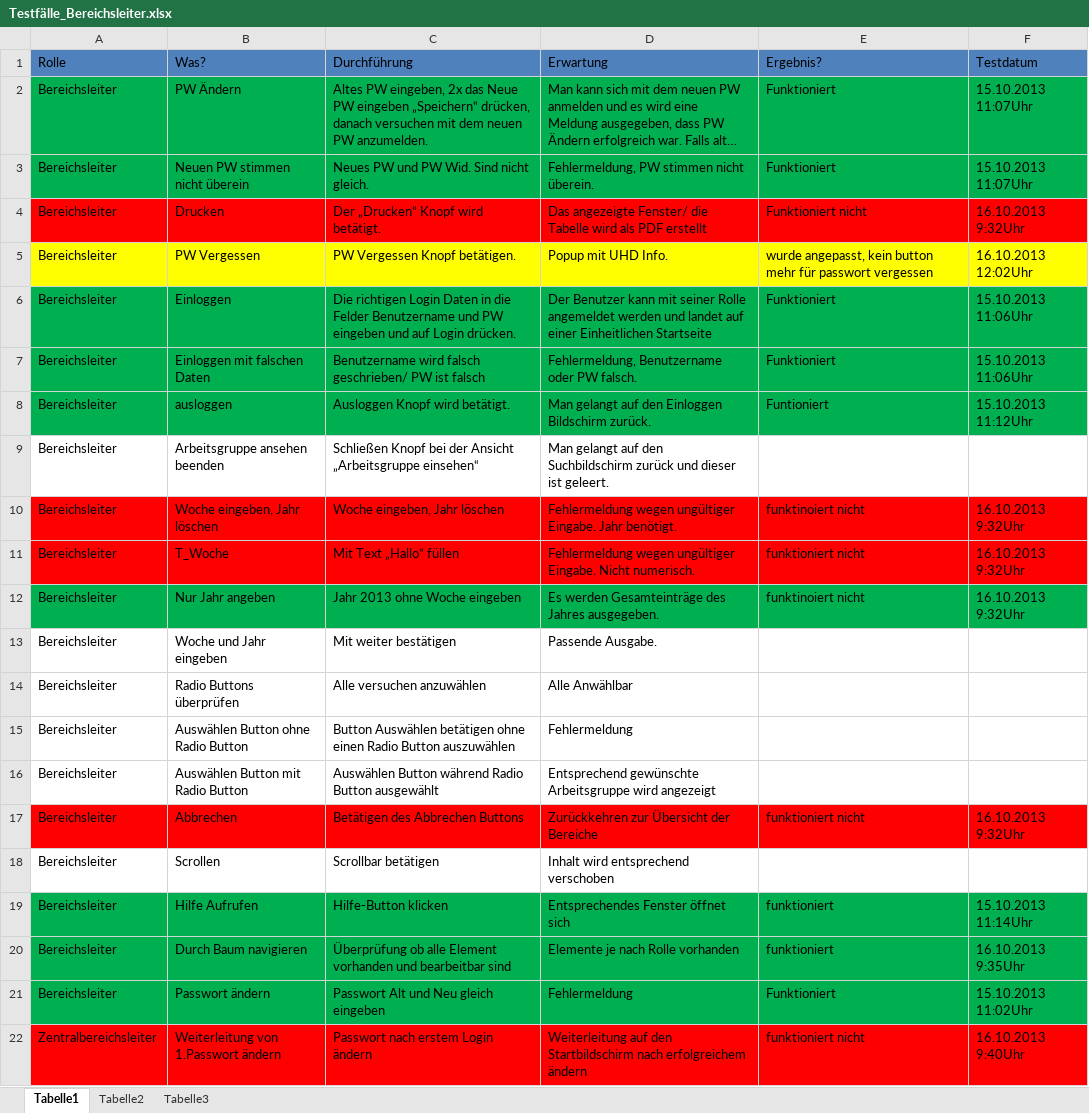
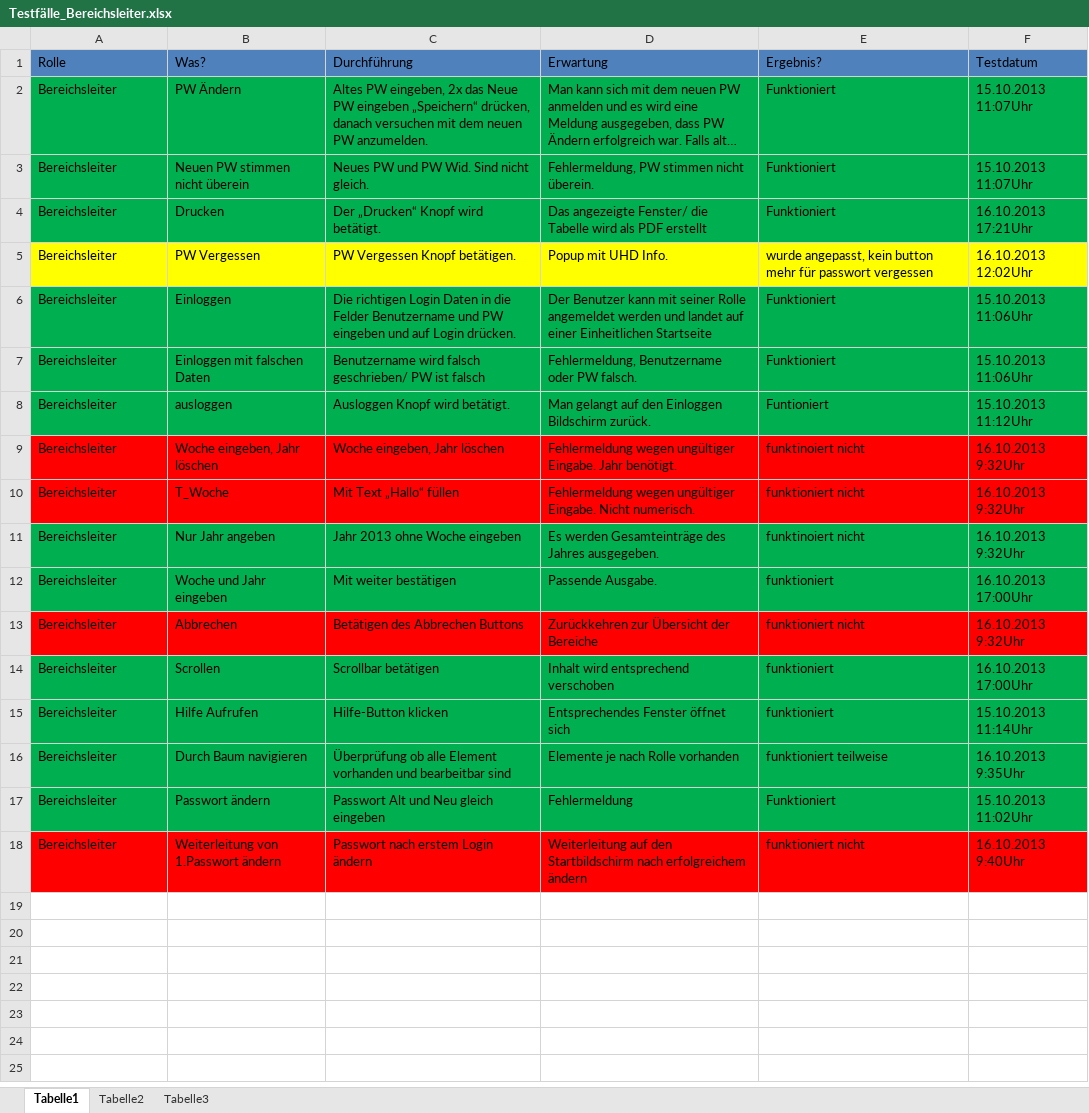
Before and after one commit to DanJoeHa/Fallstudie, an Excel workbook: Testphase/Testfälle_Bereichsleiter.xlsx, sheet Tabelle1, drawn as a sheet; long unchanged cells end in …; values as stored, in another font and other column widths than the file's, no borders; removed rows and columns are numbered as before the commit, all else as after; the diff names each change by its address in the sheet, - before the commit and + after, or states it on an @@ line.

```diff
--- a/Testphase/Testfälle_Bereichsleiter.xlsx (sheet Tabelle1)
+++ b/Testphase/Testfälle_Bereichsleiter.xlsx (sheet Tabelle1)
-A4:F4 fill: #FF0000
+A4:F4 fill: #00B050
-E4 (Ergebnis?): Funktioniert nicht
+E4 (Ergebnis?): Funktioniert
-F4 (Testdatum): 16.10.2013 9:32Uhr
+F4 (Testdatum): 16.10.2013 17:21Uhr
-row 9: Bereichsleiter | Arbeitsgruppe ansehen beenden | Schließen Knopf bei der Ansicht „Arbeitsgruppe einsehen“ | Man gelangt auf den Suchbildschirm zurück und dieser ist geleert.
-A12:F12 fill: none
+A12:F12 fill: #00B050
-E12 (Ergebnis?): (empty)
+E12 (Ergebnis?): funktioniert
-F12 (Testdatum): (empty)
+F12 (Testdatum): 16.10.2013 17:00Uhr
-row 14: Bereichsleiter | Radio Buttons überprüfen | Alle versuchen anzuwählen | Alle Anwählbar
-row 15: Bereichsleiter | Auswählen Button ohne Radio Button | Button Auswählen betätigen ohne einen Radio Button auszuwählen | Fehlermeldung
-row 16: Bereichsleiter | Auswählen Button mit Radio Button | Auswählen Button während Radio Button ausgewählt | Entsprechend gewünschte Arbeitsgruppe wird angezeigt
-A14:F14 fill: none
+A14:F14 fill: #00B050
-E14 (Ergebnis?): (empty)
+E14 (Ergebnis?): funktioniert
-F14 (Testdatum): (empty)
+F14 (Testdatum): 16.10.2013 17:00Uhr
-E16 (Ergebnis?): funktioniert
+E16 (Ergebnis?): funktioniert teilweise
-A18 (Rolle): Zentralbereichsleiter
+A18 (Rolle): Bereichsleiter
```
Also changed, not shown: Testphase/Testfälle_Fachbereichsorganisation.xlsx, Testphase/Testfälle_Zentralbereichsleiter.xlsx, 1 other file.
